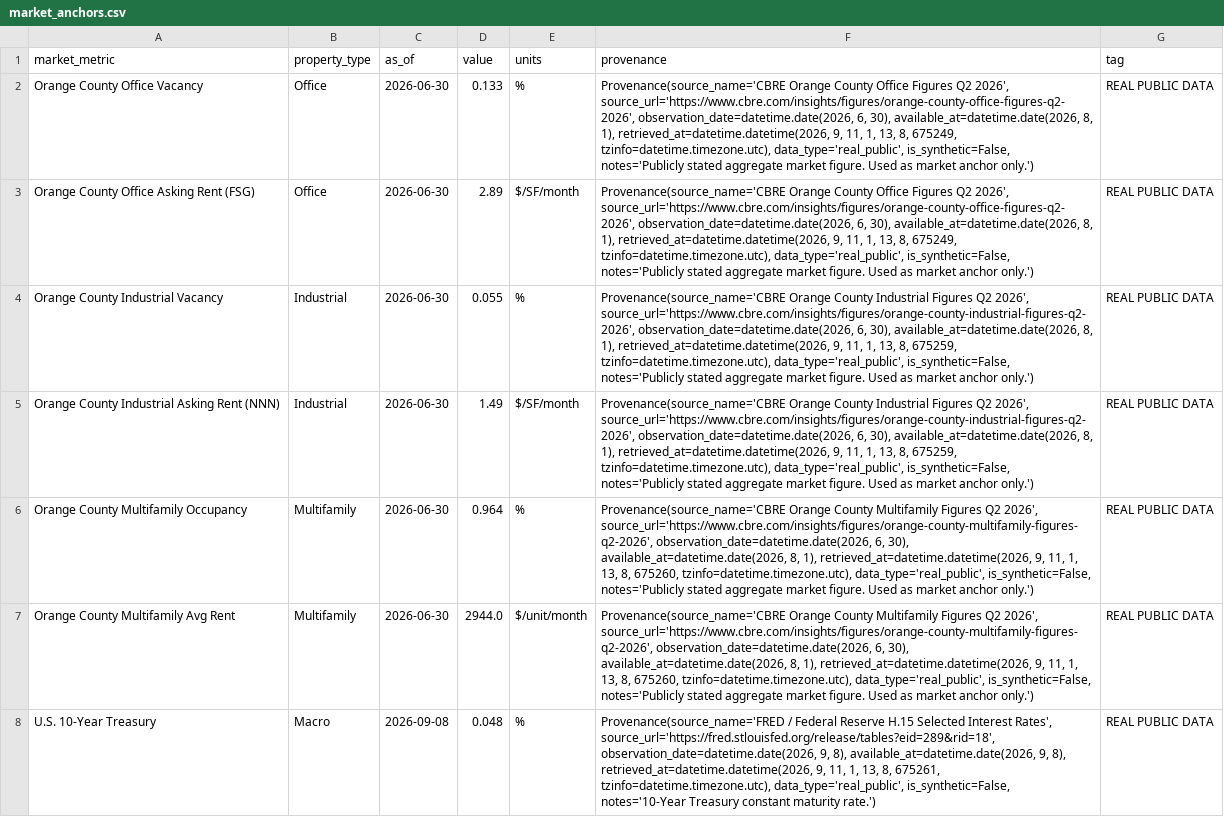
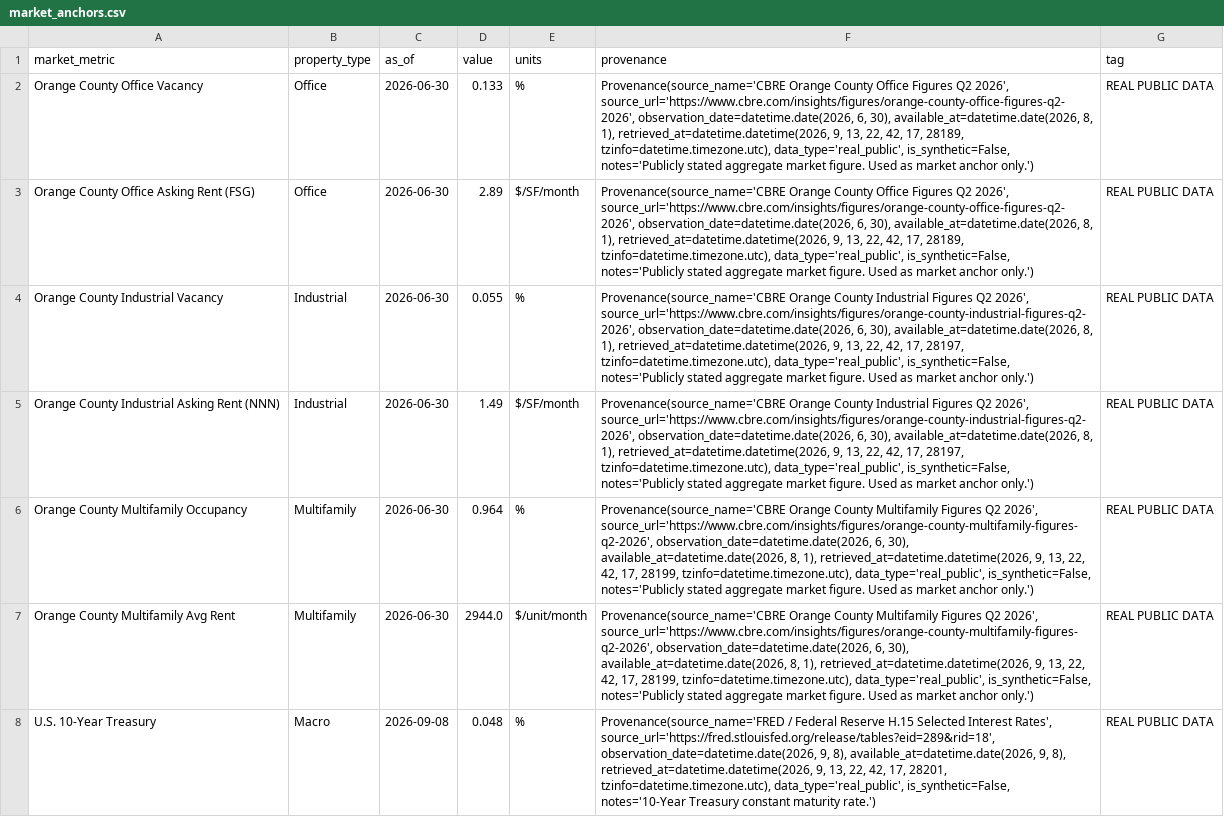
Before and after one commit to Scott-Switzer/cre-investment-sim, a CSV file: data/raw/market_anchors.csv, drawn as a sheet; the diff names each change by its address in the sheet, - before the commit and + after, or states it on an @@ line.

```diff
--- a/data/raw/market_anchors.csv
+++ b/data/raw/market_anchors.csv
-F2:F3 (provenance): …retrieved_at=datetime.datetime(2026, 9, 11, 1, 13, 8, 675249, tzinfo=datetime.timezone.utc), data_type='real_public',…
+F2:F3 (provenance): …retrieved_at=datetime.datetime(2026, 9, 13, 22, 42, 17, 28189, tzinfo=datetime.timezone.utc), data_type='real_public',…
-F4:F5 (provenance): …retrieved_at=datetime.datetime(2026, 9, 11, 1, 13, 8, 675259, tzinfo=datetime.timezone.utc), data_type='real_public',…
+F4:F5 (provenance): …retrieved_at=datetime.datetime(2026, 9, 13, 22, 42, 17, 28197, tzinfo=datetime.timezone.utc), data_type='real_public',…
-F6:F7 (provenance): …retrieved_at=datetime.datetime(2026, 9, 11, 1, 13, 8, 675260, tzinfo=datetime.timezone.utc), data_type='real_public',…
+F6:F7 (provenance): …retrieved_at=datetime.datetime(2026, 9, 13, 22, 42, 17, 28199, tzinfo=datetime.timezone.utc), data_type='real_public',…
-F8 (provenance): …retrieved_at=datetime.datetime(2026, 9, 11, 1, 13, 8, 675261, tzinfo=datetime.timezone.utc), data_type='real_public',…
+F8 (provenance): …retrieved_at=datetime.datetime(2026, 9, 13, 22, 42, 17, 28201, tzinfo=datetime.timezone.utc), data_type='real_public',…
```
Also changed, not shown: data/synthetic/properties_geospatial_features.csv, data/synthetic/properties_instructor_truth.csv, 31 other files.
